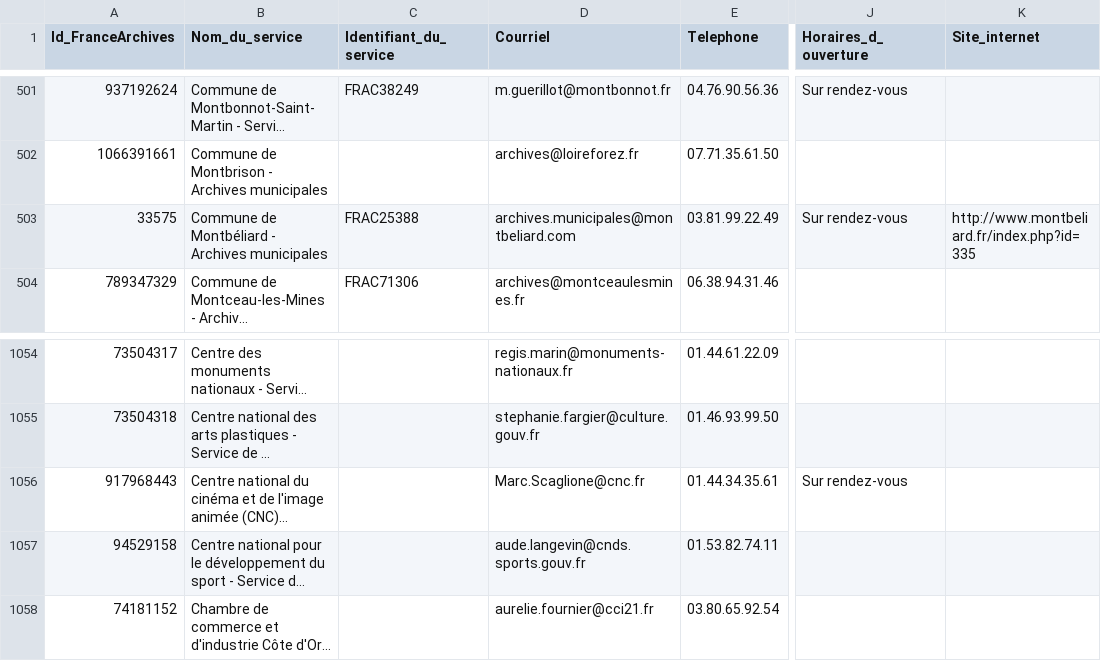
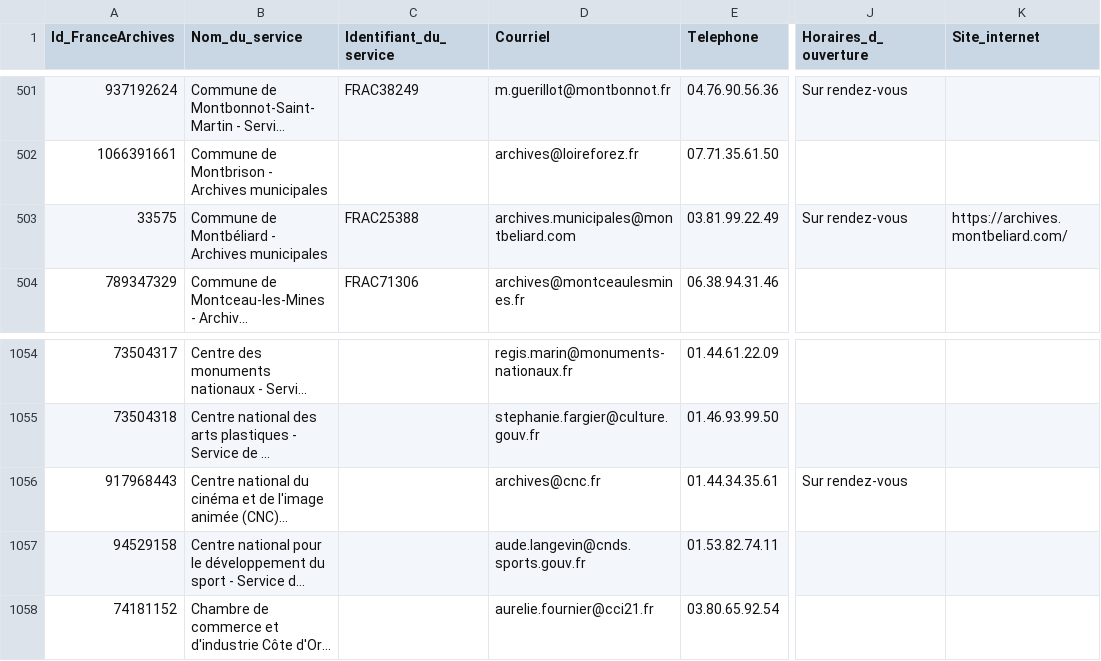
Before and after one commit to culturegouv/siaf, a CSV file: data/moisson_annuaire.csv, drawn as a sheet; only a part is shown, gaps mark what is left out; long unchanged cells end in …; the diff names each change by its address in the sheet, - before the commit and + after, or states it on an @@ line.

```diff
--- a/data/moisson_annuaire.csv
+++ b/data/moisson_annuaire.csv
-K503 (Site_internet): http://www.montbeliard.fr/index.php?id=335
+K503 (Site_internet): https://archives.montbeliard.com/
-D1056 (Courriel): Marc.Scaglione@cnc.fr
+D1056 (Courriel): archives@cnc.fr
```
